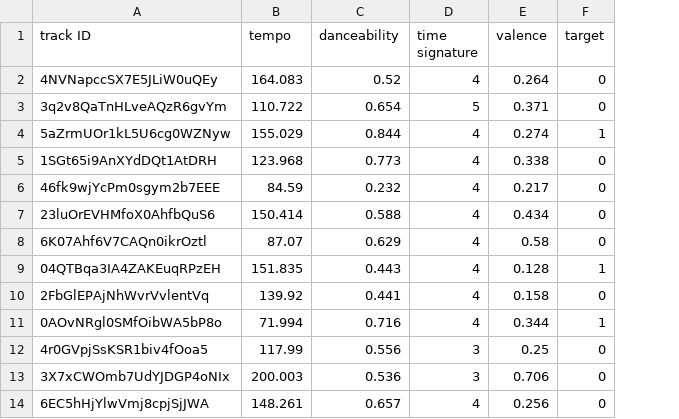
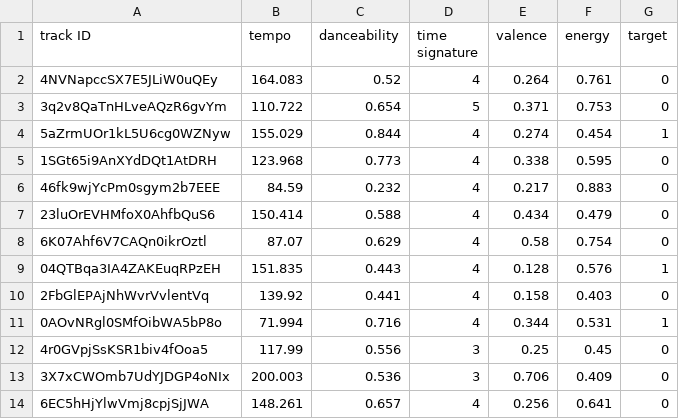
Before and after one commit to AtharvaKasar/RunningManPlaylist, a CSV file: data.csv, drawn as a sheet; only a part is shown; the diff names each change by its address in the sheet, - before the commit and + after, or states it on an @@ line.

```diff
--- a/data.csv
+++ b/data.csv
+column F (energy), rows 2-14: 0.761 | 0.753 | 0.454 | 0.595 | 0.883 | 0.479 | 0.754 | 0.576 | 0.403 | 0.531 | 0.45 | 0.409 | 0.641
```
Also changed, not shown: 5 other files.
